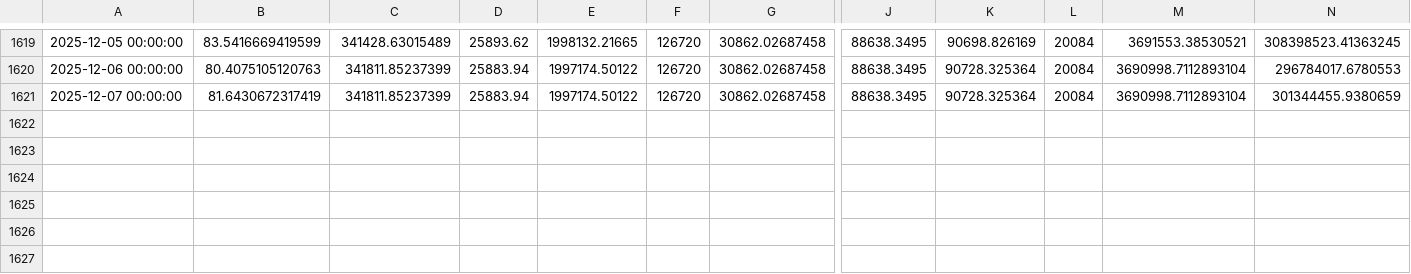
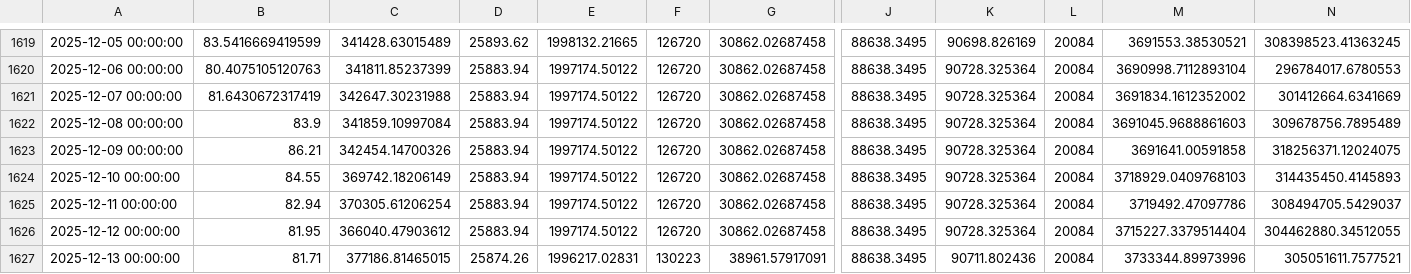
Before and after one commit to pigeon-palace/litecoin-register, a CSV file: chart/table.csv, drawn as a sheet; only a part is shown, gaps mark what is left out; rows hold the shown columns only; the diff names each change by its address in the sheet, - before the commit and + after, or states it on an @@ line.

Commit message:
update data and chart

```diff
--- a/chart/table.csv
+++ b/chart/table.csv
-C1621: 341811.85237399
+C1621: 342647.30231988
-M1621: 3690998.7112893104
+M1621: 3691834.1612352002
-N1621: 301344455.9380659
+N1621: 301412664.6341669
+row 1622: 2025-12-08 00:00:00 | 83.9 | 341859.10997084 | 25883.94 | 1997174.50122 | 126720 | 30862.02687458 | 88638.3495 | 90728.325364 | 20084 | 3691045.9688861603 | 309678756.7895489
+row 1623: 2025-12-09 00:00:00 | 86.21 | 342454.14700326 | 25883.94 | 1997174.50122 | 126720 | 30862.02687458 | 88638.3495 | 90728.325364 | 20084 | 3691641.00591858 | 318256371.12024075
+row 1624: 2025-12-10 00:00:00 | 84.55 | 369742.18206149 | 25883.94 | 1997174.50122 | 126720 | 30862.02687458 | 88638.3495 | 90728.325364 | 20084 | 3718929.0409768103 | 314435450.4145893
+row 1625: 2025-12-11 00:00:00 | 82.94 | 370305.61206254 | 25883.94 | 1997174.50122 | 126720 | 30862.02687458 | 88638.3495 | 90728.325364 | 20084 | 3719492.47097786 | 308494705.5429037
+row 1626: 2025-12-12 00:00:00 | 81.95 | 366040.47903612 | 25883.94 | 1997174.50122 | 126720 | 30862.02687458 | 88638.3495 | 90728.325364 | 20084 | 3715227.3379514404 | 304462880.34512055
+row 1627: 2025-12-13 00:00:00 | 81.71 | 377186.81465015 | 25874.26 | 1996217.02831 | 130223 | 38961.57917091 | 88638.3495 | 90711.802436 | 20084 | 3733344.89973996 | 305051611.7577521
```
Also changed, not shown: chart/price.csv, 7 other files.
